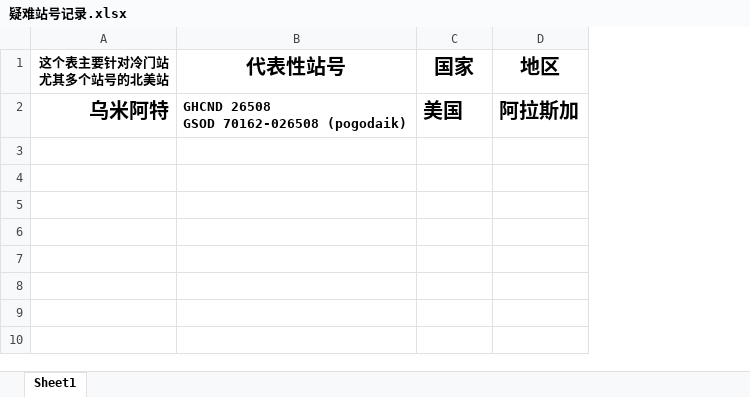
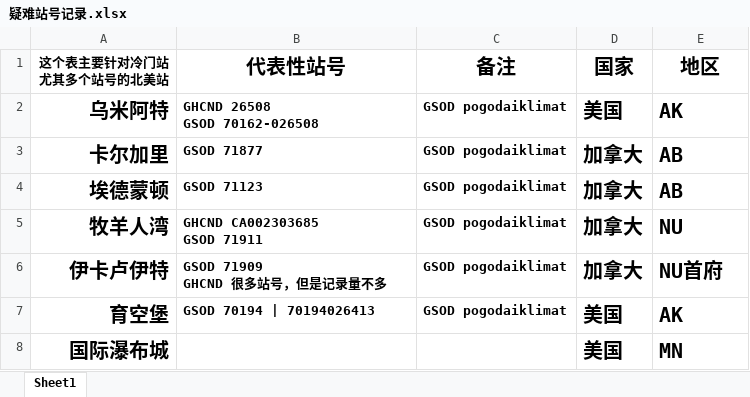
Before and after one commit to qkvkql/default, an Excel workbook: 气象/表格文件/多站记录或比较/疑难站号记录.xlsx, sheet Sheet1, drawn as a sheet; values as stored, in another font and other column widths than the file's, no borders; addresses are those after the commit; ↵ is a line break in a cell; the diff names each change by its address in the sheet, - before the commit and + after, or states it on an @@ line.

```diff
--- a/气象/表格文件/多站记录或比较/疑难站号记录.xlsx (sheet Sheet1)
+++ b/气象/表格文件/多站记录或比较/疑难站号记录.xlsx (sheet Sheet1)
+column C (备注), row 2: GSOD pogodaiklimat
-B2 (代表性站号): GHCND 26508 ↵ GSOD 70162-026508 (pogodaik)
+B2 (代表性站号): GHCND 26508 ↵ GSOD 70162-026508
-E2 (地区): 阿拉斯加
+E2 (地区): AK
+row 3: 卡尔加里 | GSOD 71877 | GSOD pogodaiklimat | 加拿大 | AB
+row 4: 埃德蒙顿 | GSOD 71123 | GSOD pogodaiklimat | 加拿大 | AB
+row 5: 牧羊人湾 | GHCND CA002303685 ↵ GSOD 71911 | GSOD pogodaiklimat | 加拿大 | NU
+row 6: 伊卡卢伊特 | GSOD 71909 ↵ GHCND 很多站号，但是记录量不多 | GSOD pogodaiklimat | 加拿大 | NU首府
+row 7: 育空堡 | GSOD 70194 | 70194026413 | GSOD pogodaiklimat | 美国 | AK
+row 8: 国际瀑布城 |  |  | 美国 | MN
```
Also changed, not shown: 气象/For_Python_站点信息和记录.xlsx, 气象/蒙古存档.xlsx, 1 other file.
